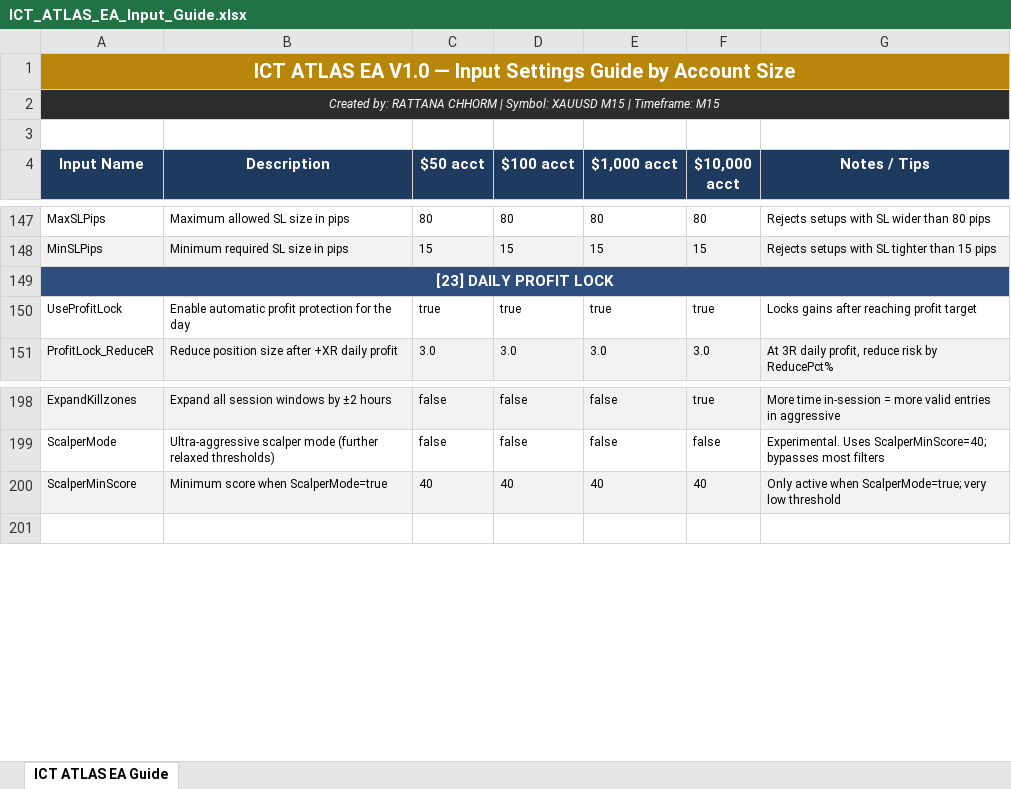
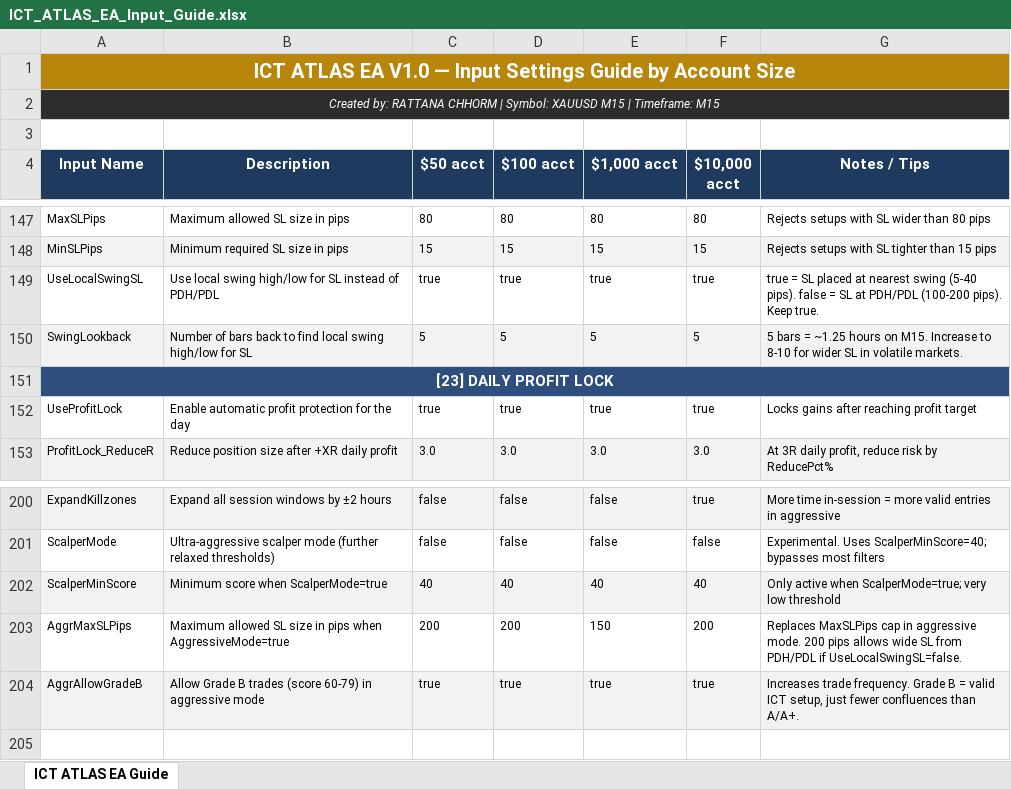
Before and after one commit to Rattana-cmr/Rattana, an Excel workbook: ICT_ATLAS_EA_Input_Guide.xlsx, sheet ICT ATLAS EA Guide, drawn as a sheet; only a part is shown, gaps mark what is left out; values as stored, in another font and other column widths than the file's, no borders; the diff names each change by its address in the sheet, - before the commit and + after, or states it on an @@ line.

```diff
--- a/ICT_ATLAS_EA_Input_Guide.xlsx (sheet ICT ATLAS EA Guide)
+++ b/ICT_ATLAS_EA_Input_Guide.xlsx (sheet ICT ATLAS EA Guide)
+row 149: UseLocalSwingSL | Use local swing high/low for SL instead of PDH/PDL | true | true | true | true | true = SL placed at nearest swing (5-40 pips). false = SL at PDH/PDL (100-200 pips). Keep true.
+row 150: SwingLookback | Number of bars back to find local swing high/low for SL | 5 | 5 | 5 | 5 | 5 bars = ~1.25 hours on M15. Increase to 8-10 for wider SL in volatile markets.
+row 203: AggrMaxSLPips | Maximum allowed SL size in pips when AggressiveMode=true | 200 | 200 | 150 | 200 | Replaces MaxSLPips cap in aggressive mode. 200 pips allows wide SL from PDH/PDL if UseLocalSwingSL=false.
+row 204: AggrAllowGradeB | Allow Grade B trades (score 60-79) in aggressive mode | true | true | true | true | Increases trade frequency. Grade B = valid ICT setup, just fewer confluences than A/A+.
```
Also changed, not shown: 1 other file.
